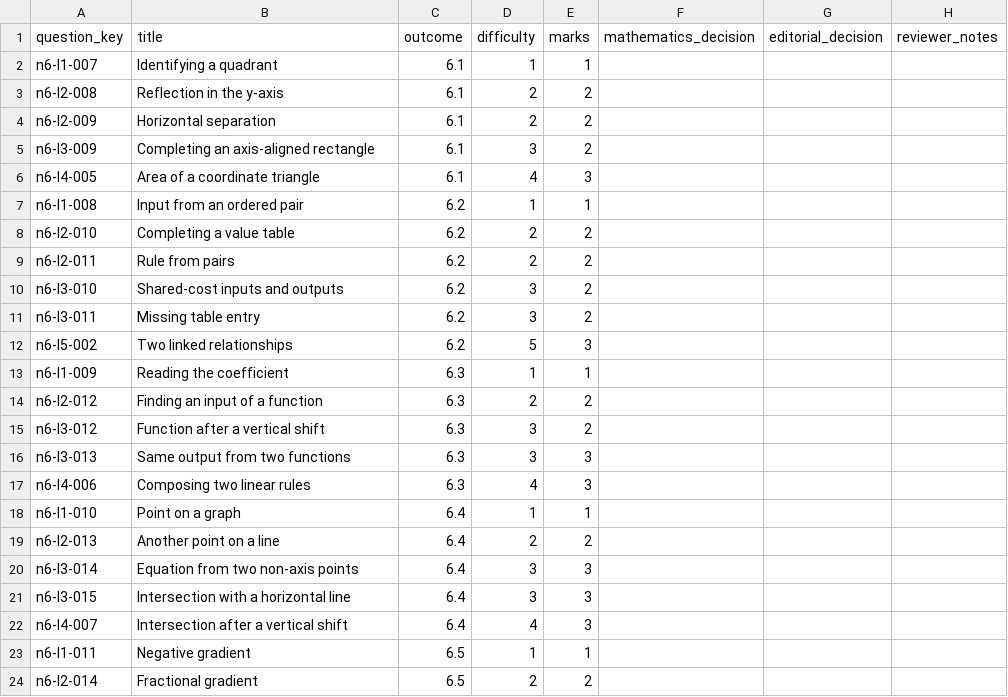
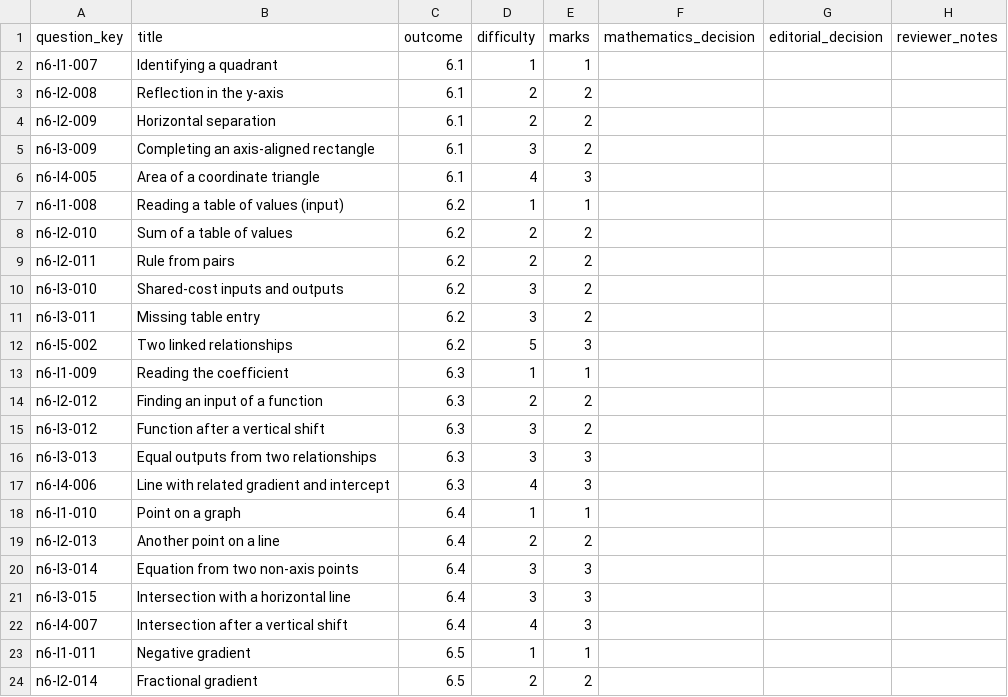
Before and after one commit to Willedward/asean_academy, a CSV file: backend_resources/question_bank/g3_math/secondary_1/n6/v1/review_packets/g3-sec1-n6-b002/review.csv, drawn as a sheet; only a part is shown.

```diff
--- a/backend_resources/question_bank/g3_math/secondary_1/n6/v1/review_packets/g3-sec1-n6-b002/review.csv
+++ b/backend_resources/question_bank/g3_math/secondary_1/n6/v1/review_packets/g3-sec1-n6-b002/review.csv
@@ -6,4 +6,4 @@ n6-l3-009,Completing an axis-aligned rectangle,6.1,3,2,,,
 n6-l4-005,Area of a coordinate triangle,6.1,4,3,,,
-n6-l1-008,Input from an ordered pair,6.2,1,1,,,
-n6-l2-010,Completing a value table,6.2,2,2,,,
+n6-l1-008,Reading a table of values (input),6.2,1,1,,,
+n6-l2-010,Sum of a table of values,6.2,2,2,,,
 n6-l2-011,Rule from pairs,6.2,2,2,,,
@@ -15,4 +15,4 @@ n6-l2-012,Finding an input of a function,6.3,2,2,,,
 n6-l3-012,Function after a vertical shift,6.3,3,2,,,
-n6-l3-013,Same output from two functions,6.3,3,3,,,
-n6-l4-006,Composing two linear rules,6.3,4,3,,,
+n6-l3-013,Equal outputs from two relationships,6.3,3,3,,,
+n6-l4-006,Line with related gradient and intercept,6.3,4,3,,,
 n6-l1-010,Point on a graph,6.4,1,1,,,
```
Also changed, not shown: 14 other files.
